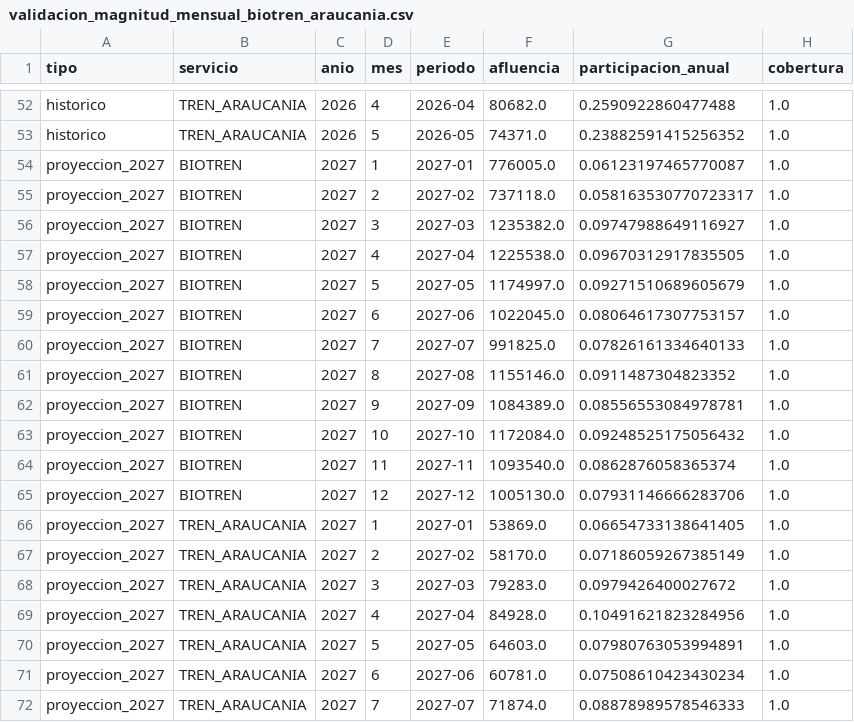
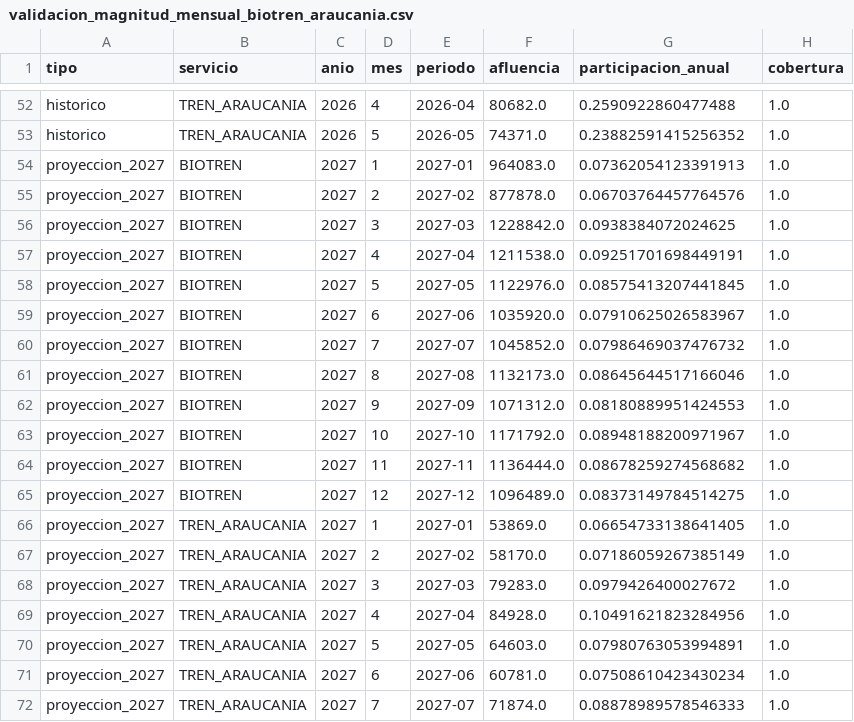
Before and after one commit to J0rgeTK/BT-CL-TA-LPM-MPDA, a CSV file: outputs/validacion_magnitud_mensual_biotren_araucania.csv, drawn as a sheet; only a part is shown, gaps mark what is left out.

```diff
--- a/outputs/validacion_magnitud_mensual_biotren_araucania.csv
+++ b/outputs/validacion_magnitud_mensual_biotren_araucania.csv
@@ -53,14 +53,14 @@ historico,TREN_ARAUCANIA,2026,4,2026-04,80682.0,0.2590922860477488,1.0
 historico,TREN_ARAUCANIA,2026,5,2026-05,74371.0,0.23882591415256352,1.0
-proyeccion_2027,BIOTREN,2027,1,2027-01,776005.0,0.06123197465770087,1.0
-proyeccion_2027,BIOTREN,2027,2,2027-02,737118.0,0.058163530770723317,1.0
-proyeccion_2027,BIOTREN,2027,3,2027-03,1235382.0,0.09747988649116927,1.0
-proyeccion_2027,BIOTREN,2027,4,2027-04,1225538.0,0.09670312917835505,1.0
-proyeccion_2027,BIOTREN,2027,5,2027-05,1174997.0,0.09271510689605679,1.0
-proyeccion_2027,BIOTREN,2027,6,2027-06,1022045.0,0.08064617307753157,1.0
-proyeccion_2027,BIOTREN,2027,7,2027-07,991825.0,0.07826161334640133,1.0
-proyeccion_2027,BIOTREN,2027,8,2027-08,1155146.0,0.0911487304823352,1.0
-proyeccion_2027,BIOTREN,2027,9,2027-09,1084389.0,0.08556553084978781,1.0
-proyeccion_2027,BIOTREN,2027,10,2027-10,1172084.0,0.09248525175056432,1.0
-proyeccion_2027,BIOTREN,2027,11,2027-11,1093540.0,0.0862876058365374,1.0
-proyeccion_2027,BIOTREN,2027,12,2027-12,1005130.0,0.07931146666283706,1.0
+proyeccion_2027,BIOTREN,2027,1,2027-01,964083.0,0.07362054123391913,1.0
+proyeccion_2027,BIOTREN,2027,2,2027-02,877878.0,0.06703764457764576,1.0
+proyeccion_2027,BIOTREN,2027,3,2027-03,1228842.0,0.0938384072024625,1.0
+proyeccion_2027,BIOTREN,2027,4,2027-04,1211538.0,0.09251701698449191,1.0
+proyeccion_2027,BIOTREN,2027,5,2027-05,1122976.0,0.08575413207441845,1.0
+proyeccion_2027,BIOTREN,2027,6,2027-06,1035920.0,0.07910625026583967,1.0
+proyeccion_2027,BIOTREN,2027,7,2027-07,1045852.0,0.07986469037476732,1.0
+proyeccion_2027,BIOTREN,2027,8,2027-08,1132173.0,0.08645644517166046,1.0
+proyeccion_2027,BIOTREN,2027,9,2027-09,1071312.0,0.08180889951424553,1.0
+proyeccion_2027,BIOTREN,2027,10,2027-10,1171792.0,0.08948188200971967,1.0
+proyeccion_2027,BIOTREN,2027,11,2027-11,1136444.0,0.08678259274568682,1.0
+proyeccion_2027,BIOTREN,2027,12,2027-12,1096489.0,0.08373149784514275,1.0
 proyeccion_2027,TREN_ARAUCANIA,2027,1,2027-01,53869.0,0.06654733138641405,1.0
```
Also changed, not shown: outputs/proyeccion_2027_resumen_mensual_elastico.csv, outputs/proyeccion_2027_unidades_mensual_elastico.csv, 15 other files.
